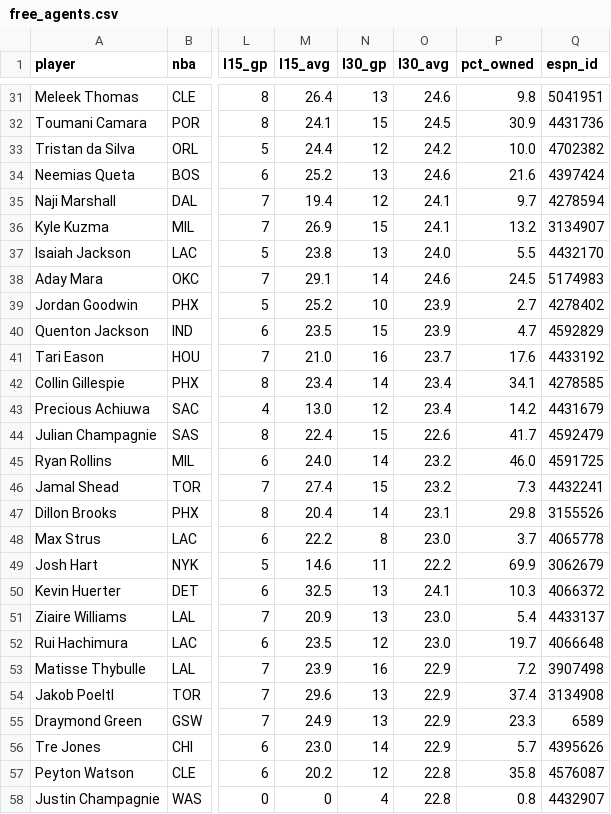
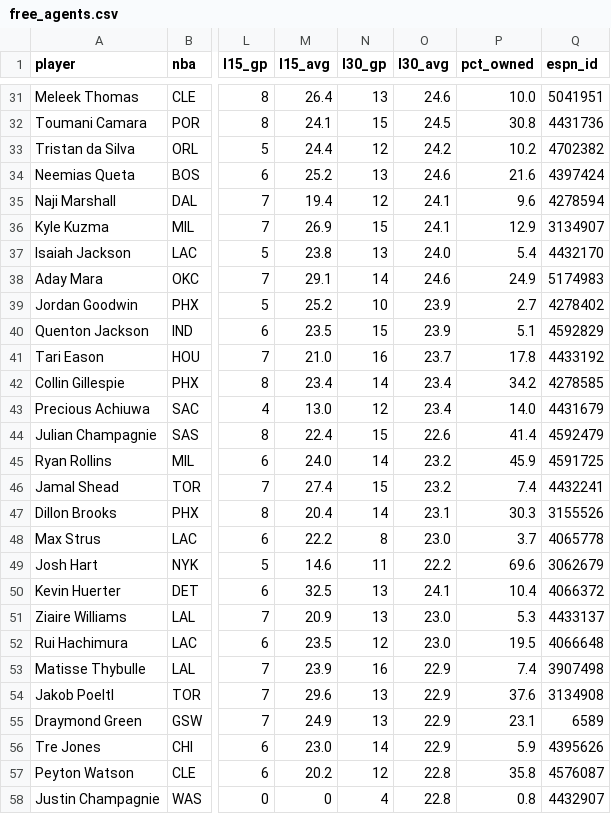
Before and after one commit to luke8mcm/blue-ballers-relay, a CSV file: data/free_agents.csv, drawn as a sheet; only a part is shown, gaps mark what is left out; the diff covers the shown part only; the diff names each change by its address in the sheet, - before the commit and + after, or states it on an @@ line.

```diff
--- a/data/free_agents.csv
+++ b/data/free_agents.csv
-P31 (pct_owned): 9.8
+P31 (pct_owned): 10.0
-P32 (pct_owned): 30.9
+P32 (pct_owned): 30.8
-P33 (pct_owned): 10.0
+P33 (pct_owned): 10.2
-P35 (pct_owned): 9.7
+P35 (pct_owned): 9.6
-P36 (pct_owned): 13.2
+P36 (pct_owned): 12.9
-P37 (pct_owned): 5.5
+P37 (pct_owned): 5.4
-P38 (pct_owned): 24.5
+P38 (pct_owned): 24.9
-P40 (pct_owned): 4.7
+P40 (pct_owned): 5.1
-P41 (pct_owned): 17.6
+P41 (pct_owned): 17.8
-P42 (pct_owned): 34.1
+P42 (pct_owned): 34.2
-P43 (pct_owned): 14.2
+P43 (pct_owned): 14.0
-P44 (pct_owned): 41.7
+P44 (pct_owned): 41.4
-P45 (pct_owned): 46.0
+P45 (pct_owned): 45.9
-P46 (pct_owned): 7.3
+P46 (pct_owned): 7.4
-P47 (pct_owned): 29.8
+P47 (pct_owned): 30.3
-P49 (pct_owned): 69.9
+P49 (pct_owned): 69.6
-P50 (pct_owned): 10.3
+P50 (pct_owned): 10.4
-P51 (pct_owned): 5.4
+P51 (pct_owned): 5.3
-P52 (pct_owned): 19.7
+P52 (pct_owned): 19.5
-P53 (pct_owned): 7.2
+P53 (pct_owned): 7.4
-P54 (pct_owned): 37.4
+P54 (pct_owned): 37.6
-P55 (pct_owned): 23.3
+P55 (pct_owned): 23.1
-P56 (pct_owned): 5.7
+P56 (pct_owned): 5.9
```
Also changed, not shown: 75 edited cells elsewhere in this file, data/rosters.csv, 1 other file.
